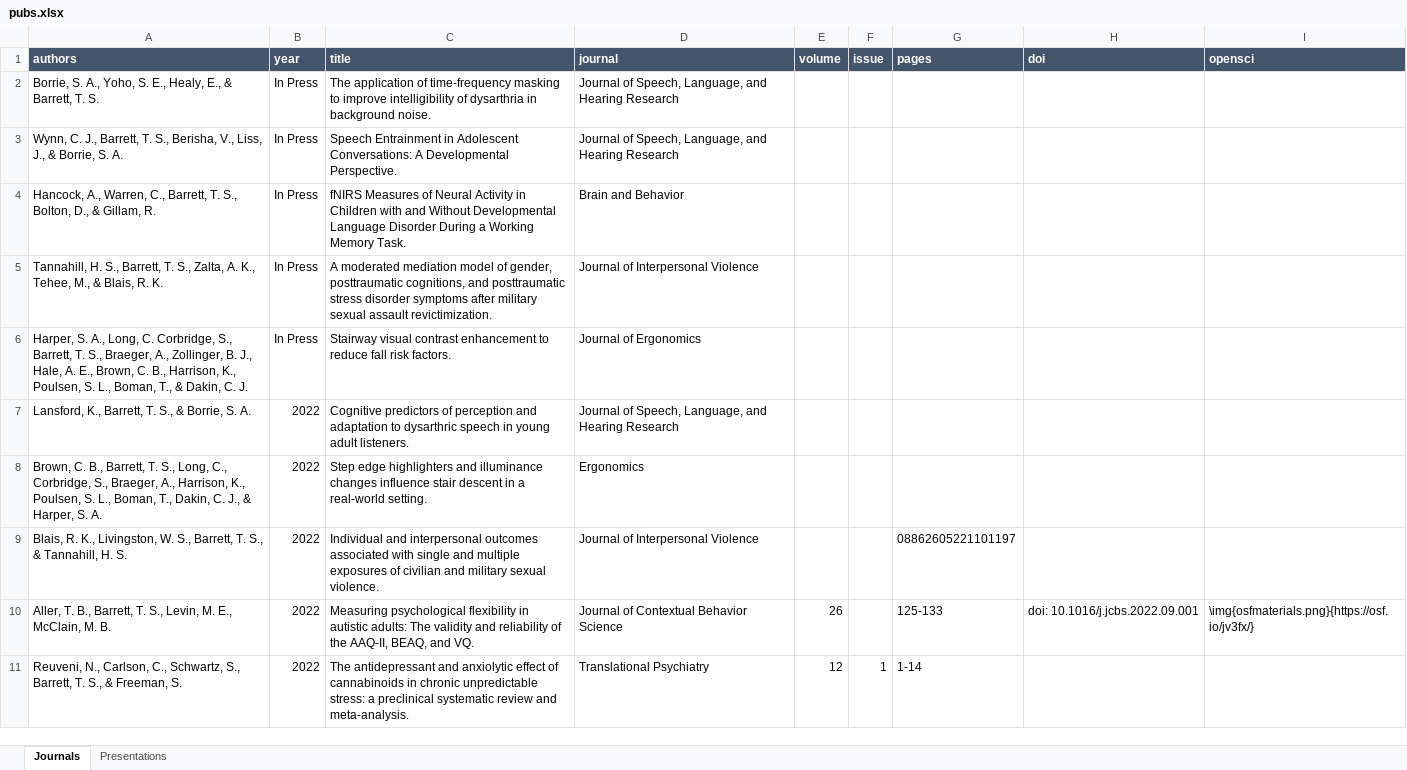
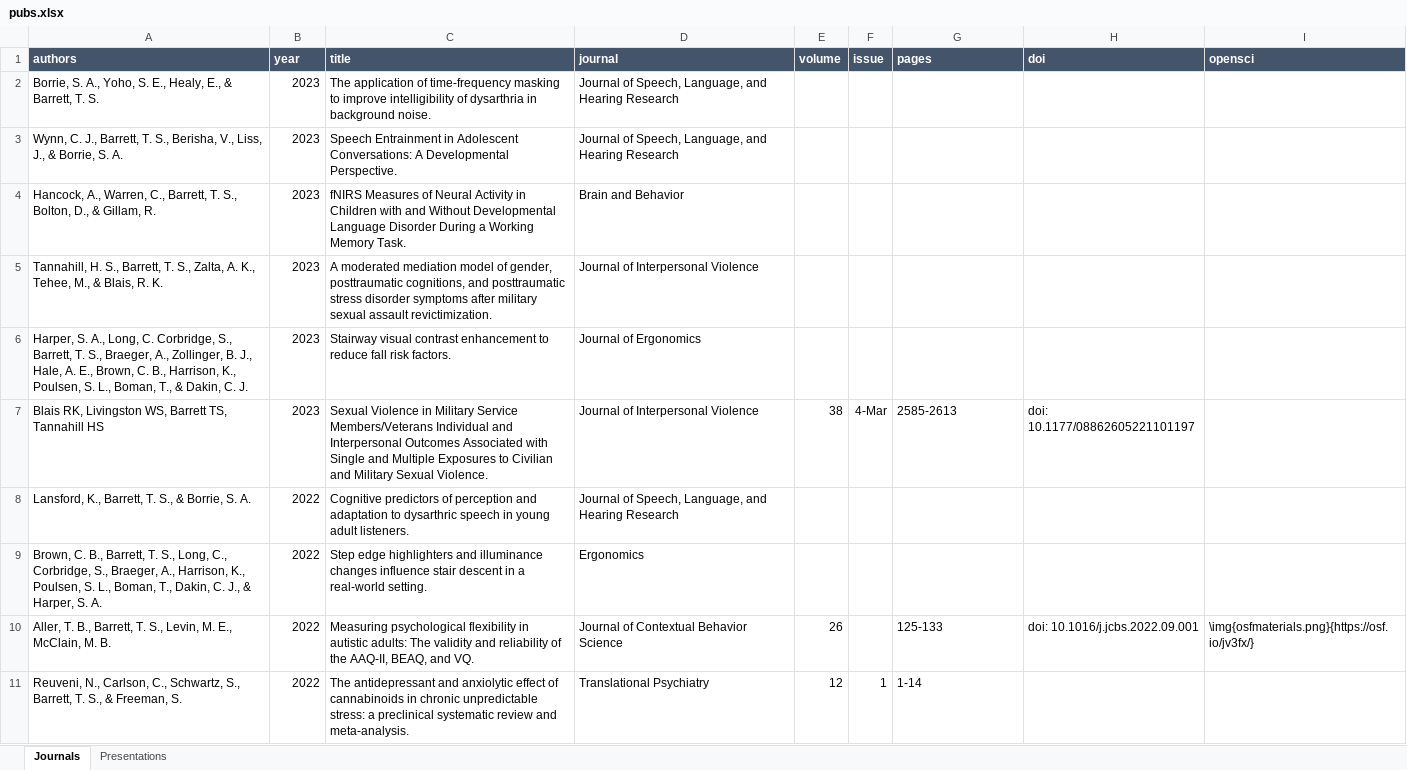
Before and after one commit to TysonStanley/tysonstanley.github.io, an Excel workbook: assets/CV/pubs.xlsx, sheet Journals, drawn as a sheet; only a part is shown; values as stored, in another font and other column widths than the file's, no borders; removed rows and columns are numbered as before the commit, all else as after; the diff names each change by its address in the sheet, - before the commit and + after, or states it on an @@ line.

```diff
--- a/assets/CV/pubs.xlsx (sheet Journals)
+++ b/assets/CV/pubs.xlsx (sheet Journals)
-B2:B6 (year): In Press
+B2:B6 (year): 2023
+row 7: Blais RK, Livingston WS, Barrett TS, Tannahill HS | 2023 | Sexual Violence in Military Service Members/Veterans Individual and Interpersonal Outcomes Associated with Single and Multiple Exposures to Civilian and Military Sexual Violence. | Journal of Interpersonal Violence | 38 | 4-Mar | 2585-2613 | doi: 10.1177/08862605221101197
-row 9: Blais, R. K., Livingston, W. S., Barrett, T. S., & Tannahill, H. S. | 2022 | Individual and interpersonal outcomes associated with single and multiple exposures of civilian and military sexual violence. | Journal of Interpersonal Violence |  |  | 08862605221101197
```
Also changed, not shown: 4 other files.
